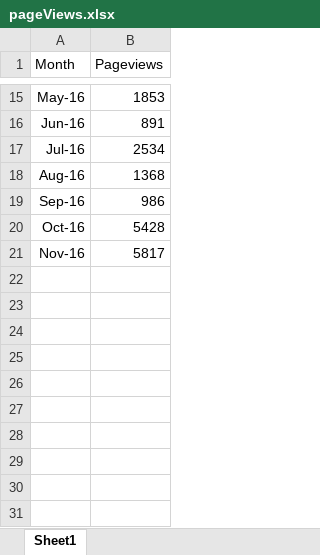
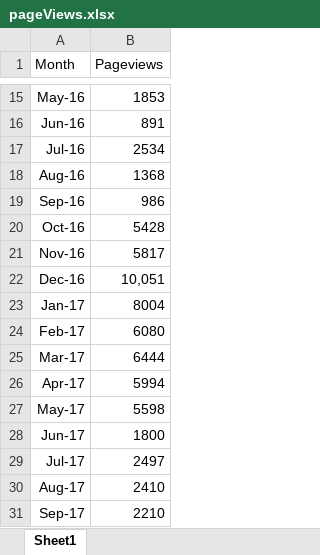
Before and after one commit to brennanpincardiff/RforBiochemists, an Excel workbook: data/pageViews.xlsx, sheet Sheet1, drawn as a sheet; only a part is shown, gaps mark what is left out; values as stored, in another font and other column widths than the file's, no borders; the diff names each change by its address in the sheet, - before the commit and + after, or states it on an @@ line.

Commit message:
update pageViews & drawProteins

```diff
--- a/data/pageViews.xlsx (sheet Sheet1)
+++ b/data/pageViews.xlsx (sheet Sheet1)
+row 22: Dec-16 | 10,051
+row 23: Jan-17 | 8004
+row 24: Feb-17 | 6080
+row 25: Mar-17 | 6444
+row 26: Apr-17 | 5994
+row 27: May-17 | 5598
+row 28: Jun-17 | 1800
+row 29: Jul-17 | 2497
+row 30: Aug-17 | 2410
+row 31: Sep-17 | 2210
```
Also changed, not shown: 16 other files.
